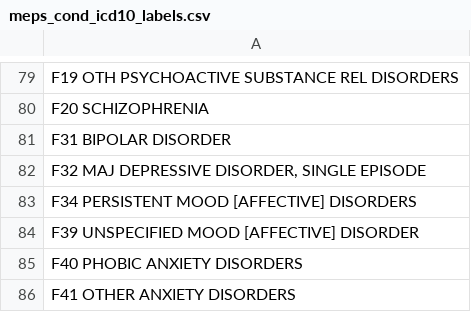
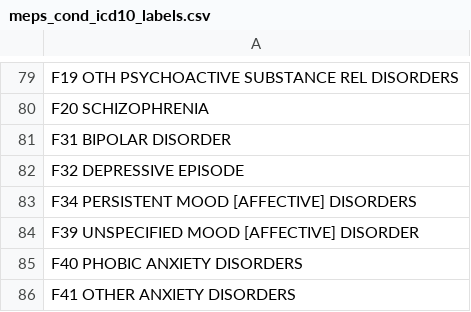
Before and after one commit to HHS-AHRQ/MEPS, a CSV file: Quick_Reference_Guides/meps_cond_icd10_labels.csv, drawn as a sheet; only a part is shown, gaps mark what is left out.

Commit message:
Updating ICD10 labels with 2022 data

```diff
--- a/Quick_Reference_Guides/meps_cond_icd10_labels.csv
+++ b/Quick_Reference_Guides/meps_cond_icd10_labels.csv
@@ -81,3 +81,3 @@
 "F31 BIPOLAR DISORDER"
-"F32 MAJ DEPRESSIVE DISORDER, SINGLE EPISODE"
+"F32 DEPRESSIVE EPISODE"
 "F34 PERSISTENT MOOD [AFFECTIVE] DISORDERS"
```
